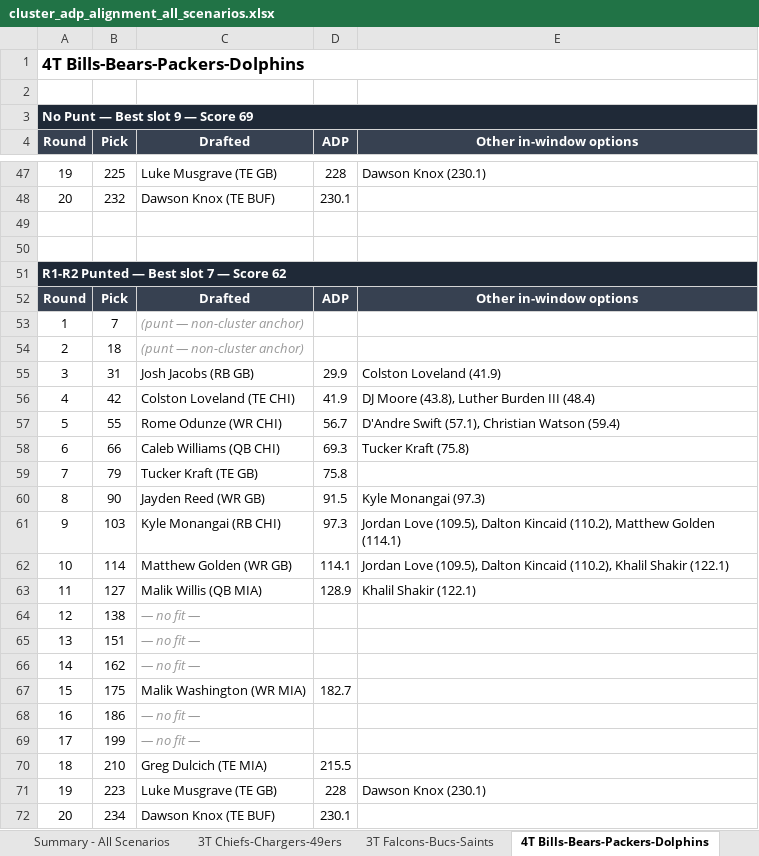
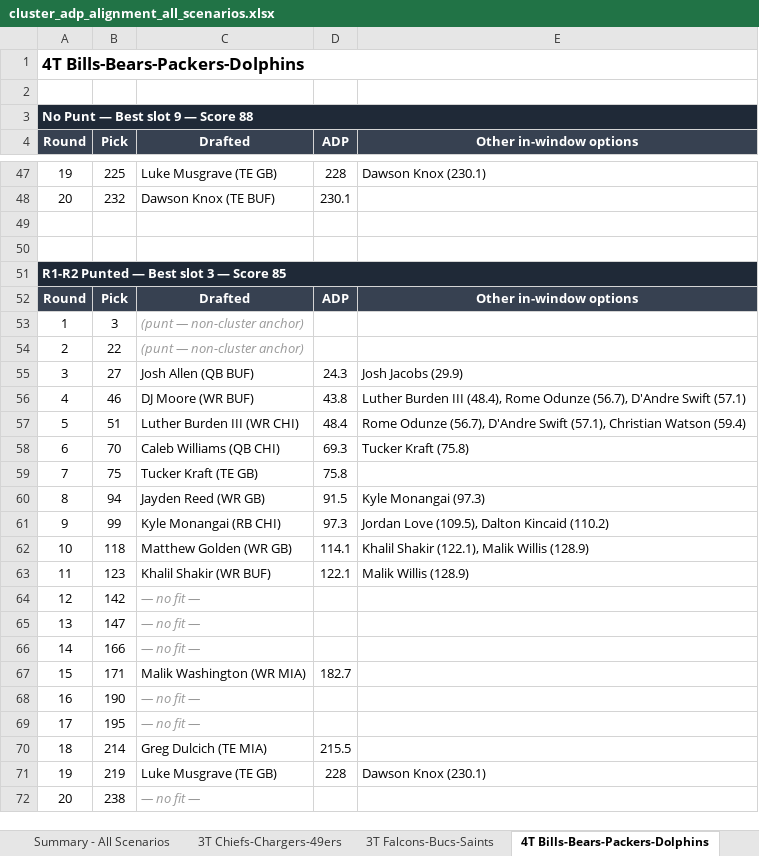
Before and after one commit to stephensnate-alt/BP-delta, an Excel workbook: cluster_adp_alignment_all_scenarios.xlsx, sheet 4T Bills-Bears-Packers-Dolphins, drawn as a sheet; only a part is shown, gaps mark what is left out; values as stored, in another font and other column widths than the file's, no borders; removed rows and columns are numbered as before the commit, all else as after; the diff covers the shown part only; the diff names each change by its address in the sheet, - before the commit and + after, or states it on an @@ line.

```diff
--- a/cluster_adp_alignment_all_scenarios.xlsx (sheet 4T Bills-Bears-Packers-Dolphins)
+++ b/cluster_adp_alignment_all_scenarios.xlsx (sheet 4T Bills-Bears-Packers-Dolphins)
-A3 (Round): No Punt — Best slot 9 — Score 69
+A3 (Round): No Punt — Best slot 9 — Score 88
-A51 (Round): R1-R2 Punted — Best slot 7 — Score 62
+A51 (Round): R1-R2 Punted — Best slot 3 — Score 85
-B53 (Pick): 7
+B53 (Pick): 3
-B54 (Pick): 18
+B54 (Pick): 22
-row 55: 3 | 31 | Josh Jacobs (RB GB) | 29.9 | Colston Loveland (41.9)
-row 56: 4 | 42 | Colston Loveland (TE CHI) | 41.9 | DJ Moore (43.8), Luther Burden III (48.4)
+row 55: 3 | 27 | Josh Allen (QB BUF) | 24.3 | Josh Jacobs (29.9)
+row 56: 4 | 46 | DJ Moore (WR BUF) | 43.8 | Luther Burden III (48.4), Rome Odunze (56.7), D'Andre Swift (57.1)
-B57 (Pick): 55
+B57 (Pick): 51
-C57 (Drafted): Rome Odunze (WR CHI)
+C57 (Drafted): Luther Burden III (WR CHI)
-D57 (ADP): 56.7
+D57 (ADP): 48.4
-E57 (Other in-window options): D'Andre Swift…
+E57 (Other in-window options): Rome Odunze (56.7), D'Andre Swift…
-B58 (Pick): 66
+B58 (Pick): 70
-B59 (Pick): 79
+B59 (Pick): 75
-B60 (Pick): 90
+B60 (Pick): 94
-B61 (Pick): 103
+B61 (Pick): 99
-E61 (Other in-window options): …Dalton Kincaid (110.2), Matthew Golden (114.1)
+E61 (Other in-window options): …Dalton Kincaid (110.2)
-B62 (Pick): 114
+B62 (Pick): 118
-E62 (Other in-window options): Jordan Love (109.5), Dalton Kincaid (110.2), Khalil Shakir (122.1)
+E62 (Other in-window options): Khalil Shakir (122.1), Malik Willis (128.9)
-B63 (Pick): 127
+B63 (Pick): 123
-C63 (Drafted): Malik Willis (QB MIA)
+C63 (Drafted): Khalil Shakir (WR BUF)
-D63 (ADP): 128.9
+D63 (ADP): 122.1
-E63 (Other in-window options): Khalil Shakir (122.1)
+E63 (Other in-window options): Malik Willis (128.9)
-B64 (Pick): 138
+B64 (Pick): 142
-B65 (Pick): 151
+B65 (Pick): 147
-B66 (Pick): 162
+B66 (Pick): 166
-B67 (Pick): 175
+B67 (Pick): 171
-B68 (Pick): 186
+B68 (Pick): 190
-B69 (Pick): 199
+B69 (Pick): 195
-B70 (Pick): 210
+B70 (Pick): 214
-B71 (Pick): 223
+B71 (Pick): 219
-row 72: 20 | 234 | Dawson Knox (TE BUF) | 230.1
+row 72: 20 | 238 | — no fit —
```
Also changed, not shown: 1 edited cell elsewhere in this sheet, sheet Summary - All Scenarios, sheet 5T Cards-Jets-Pats-Broncos-Raid, sheet 3T Chiefs-Chargers-49ers, sheet 4T Ravens-Browns-Colts-Bengals, sheet 3T Falcons-Bucs-Saints, sheet 4T Ravens-Steelers-Panthers-Ben, 1 more sheet.
